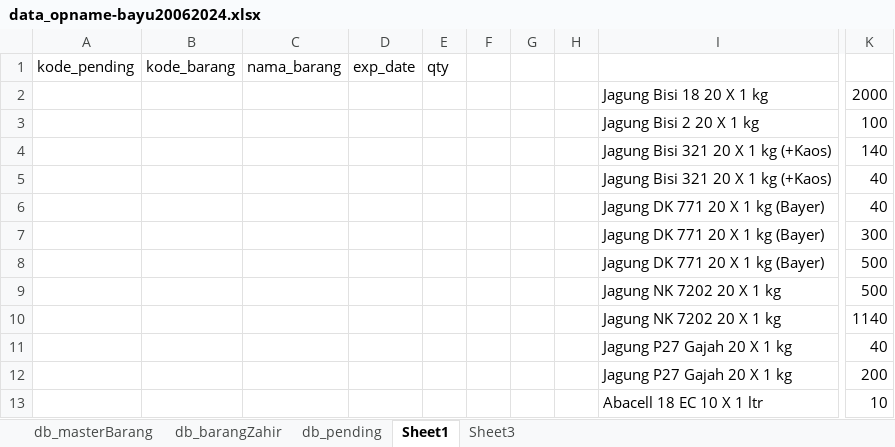
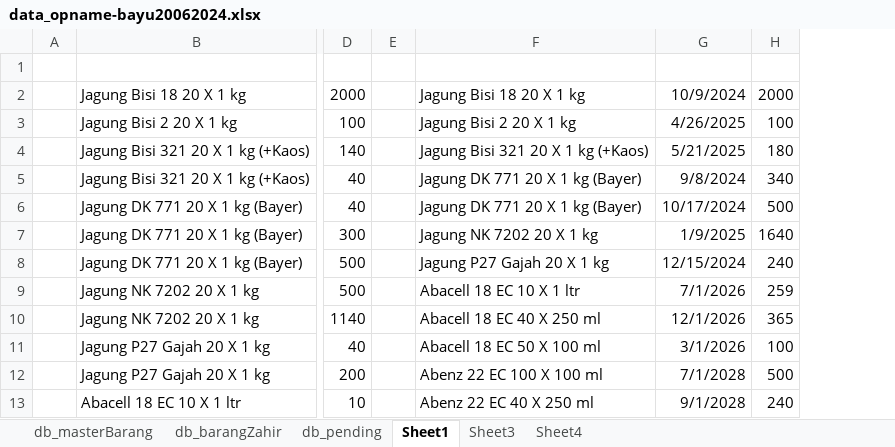
Before and after one commit to jojobejo/kiu_opname, an Excel workbook: db/data_opname-bayu20062024.xlsx, sheet Sheet1, drawn as a sheet; only a part is shown, gaps mark what is left out; values as stored, in another font and other column widths than the file's, no borders; removed rows and columns are numbered as before the commit, all else as after; rows hold the shown columns only; the diff names each change by its address in the sheet, - before the commit and + after, or states it on an @@ line.

```diff
--- a/db/data_opname-bayu20062024.xlsx (sheet Sheet1)
+++ b/db/data_opname-bayu20062024.xlsx (sheet Sheet1)
+sheet tab: Sheet4
-column A, row 1: kode_pending
-column B, row 1: kode_barang
-column C, row 1: nama_barang
-column D, row 1: exp_date
-column E, row 1: qty
-column G, empty
-column H, empty
+column E, empty
+column F, rows 2-13: Jagung Bisi 18 20 X 1 kg | Jagung Bisi 2 20 X 1 kg | Jagung Bisi 321 20 X 1 kg (+Kaos) | Jagung DK 771 20 X 1 kg (Bayer) | Jagung DK 771 20 X 1 kg (Bayer) | Jagung NK 7202 20 X 1 kg | Jagung P27 Gajah 20 X 1 kg | Abacell 18 EC 10 X 1 ltr | Abacell 18 EC 40 X 250 ml | Abacell 18 EC 50 X 100 ml | Abenz 22 EC 100 X 100 ml | Abenz 22 EC 40 X 250 ml
+column G, rows 2-13: 10/9/2024 | 4/26/2025 | 5/21/2025 | 9/8/2024 | 10/17/2024 | 1/9/2025 | 12/15/2024 | 7/1/2026 | 12/1/2026 | 3/1/2026 | 7/1/2028 | 9/1/2028
+column H, rows 2-13: 2000 | 100 | 180 | 340 | 500 | 1640 | 240 | 259 | 365 | 100 | 500 | 240
-row 1: kode_pending | kode_barang | nama_barang | exp_date | qty
+row 1: (empty)
```
Also changed, not shown: sheet db_pending, sheet Sheet3, formulas that keep their value, 4 other files.
